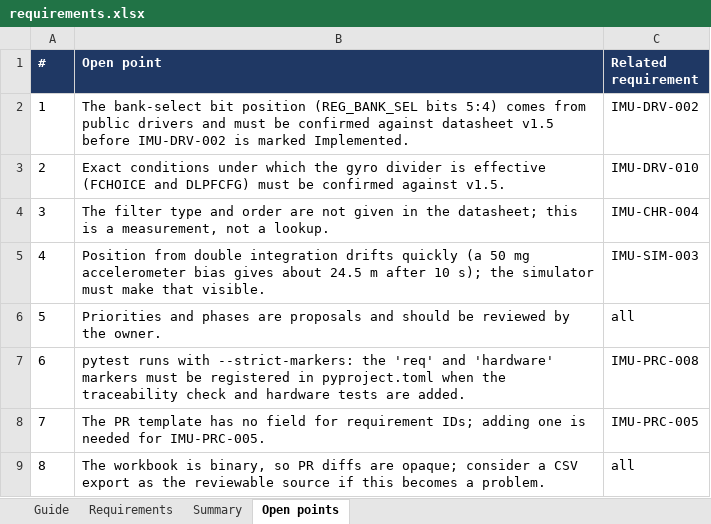
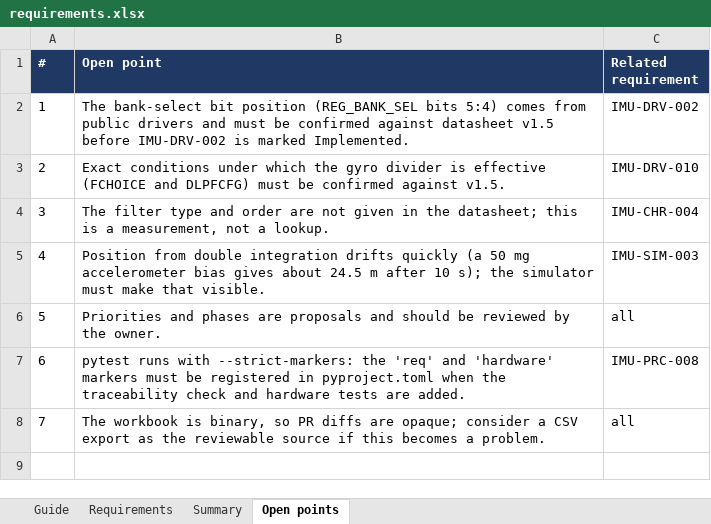
Before and after one commit to mvaldezc/imu-lab, an Excel workbook: docs/requirements.xlsx, sheet Open points, drawn as a sheet; values as stored, in another font and other column widths than the file's, no borders; removed rows and columns are numbered as before the commit, all else as after; the diff names each change by its address in the sheet, - before the commit and + after, or states it on an @@ line.

```diff
--- a/docs/requirements.xlsx (sheet Open points)
+++ b/docs/requirements.xlsx (sheet Open points)
-row 8: 7 | The PR template has no field for requirement IDs; adding one is needed for IMU-PRC-005. | IMU-PRC-005
@@ column A (#) renumbered from row 8 down @@
```
Also changed, not shown: sheet Summary, sheet Requirements, 1 other file.
